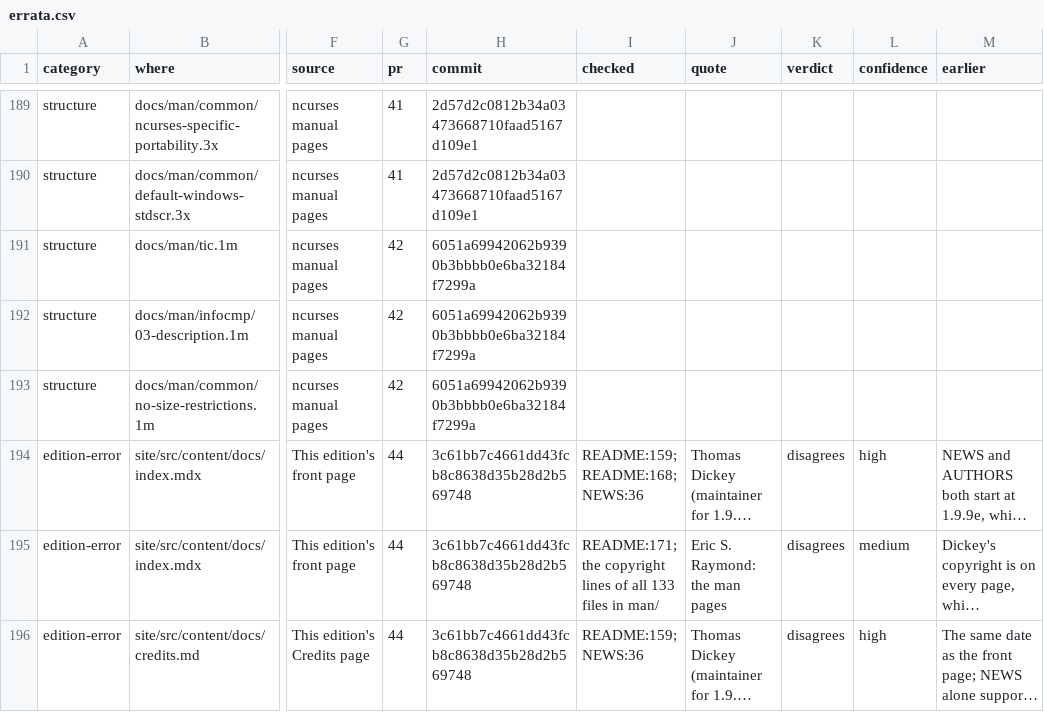
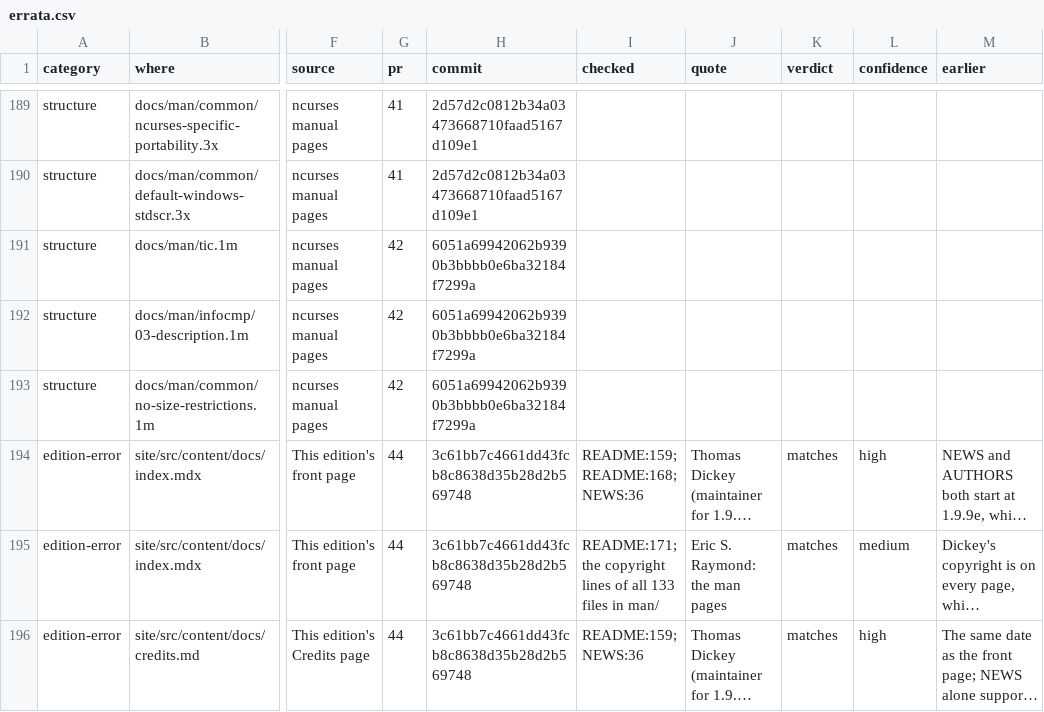
Before and after one commit to betsalel-williamson/ncurses, a CSV file: docs/appendix/errata.csv, drawn as a sheet; only a part is shown, gaps mark what is left out; long unchanged cells end in …; the diff names each change by its address in the sheet, - before the commit and + after, or states it on an @@ line.

```diff
--- a/docs/appendix/errata.csv
+++ b/docs/appendix/errata.csv
-K194:K196 (verdict): disagrees
+K194:K196 (verdict): matches
```
